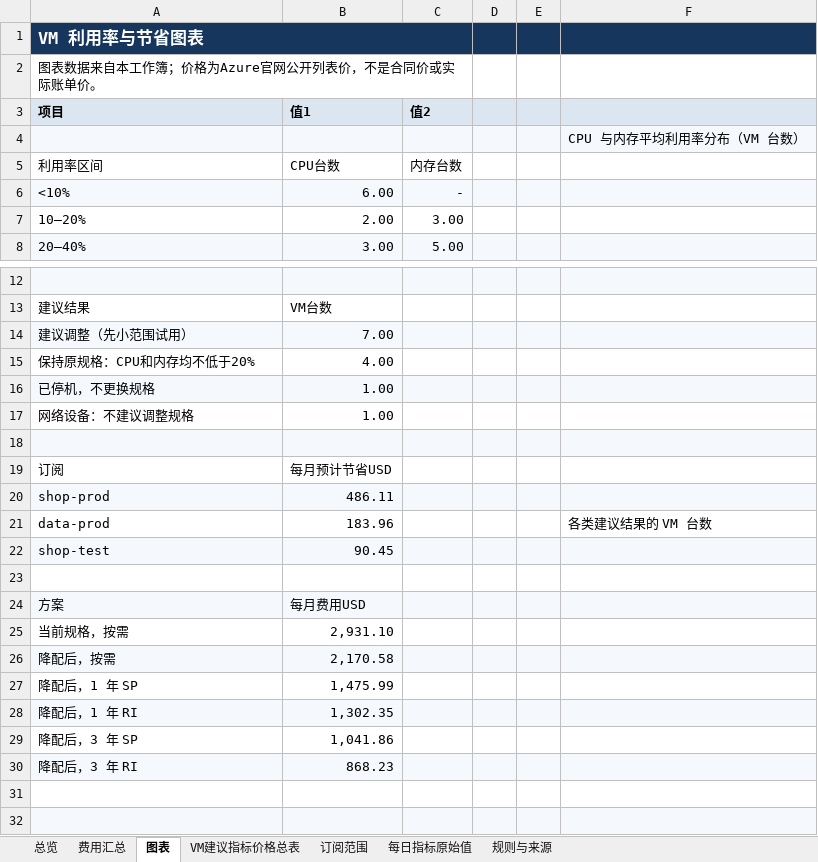
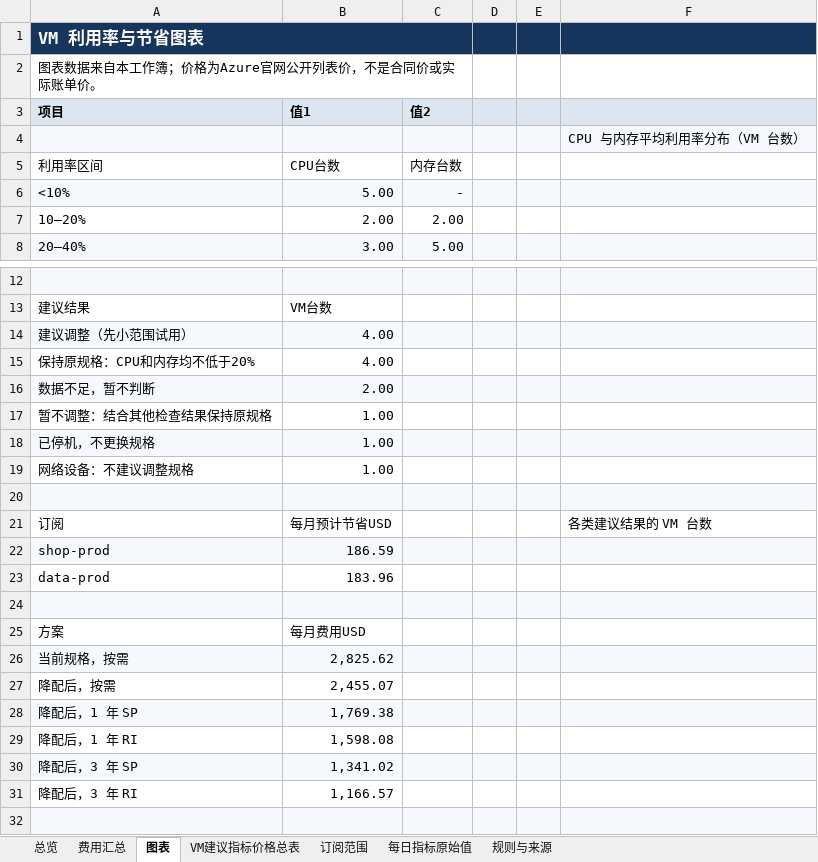
Before and after one commit to linkinchow/azure-inspection, an Excel workbook: examples/sample-output/Contoso_Azure巡检报告_2026年10月/02_虚拟机利用率与规格优化.xlsx, sheet 图表, drawn as a sheet; only a part is shown, gaps mark what is left out; values as stored, in another font and other column widths than the file's, no borders; charts and pictures not drawn; removed rows and columns are numbered as before the commit, all else as after; the diff names each change by its address in the sheet, - before the commit and + after, or states it on an @@ line.

```diff
--- a/examples/sample-output/Contoso_Azure巡检报告_2026年10月/02_虚拟机利用率与规格优化.xlsx (sheet 图表)
+++ b/examples/sample-output/Contoso_Azure巡检报告_2026年10月/02_虚拟机利用率与规格优化.xlsx (sheet 图表)
-B6 (值1): 6.00
+B6 (值1): 5.00
-C7 (值2): 3.00
+C7 (值2): 2.00
-B14 (值1): 7.00
+B14 (值1): 4.00
+row 16: 数据不足，暂不判断 | 2.00
+row 17: 暂不调整：结合其他检查结果保持原规格 | 1.00
-F21: (empty)
+F21: 各类建议结果的 VM 台数
-B22 (值1): 486.11
+B22 (值1): 186.59
-F23: 各类建议结果的 VM 台数
+F23: (empty)
-row 22: shop-test | 90.45
-A24:F24 fill: none
+A24:F24 fill: #F5F8FC
-A25:F25 fill: #F5F8FC
+A25:F25 fill: none
-A26:F26 fill: none
+A26:F26 fill: #F5F8FC
-B26 (值1): 2,931.10
+B26 (值1): 2,825.62
-A27:F27 fill: #F5F8FC
+A27:F27 fill: none
-B27 (值1): 2,170.58
+B27 (值1): 2,455.07
-A28:F28 fill: none
+A28:F28 fill: #F5F8FC
-B28 (值1): 1,475.99
+B28 (值1): 1,769.38
-A29:F29 fill: #F5F8FC
+A29:F29 fill: none
-B29 (值1): 1,302.35
+B29 (值1): 1,598.08
-A30:F30 fill: none
+A30:F30 fill: #F5F8FC
-B30 (值1): 1,041.86
+B30 (值1): 1,341.02
-A31:F31 fill: #F5F8FC
+A31:F31 fill: none
-B31 (值1): 868.23
+B31 (值1): 1,166.57
-row 31: (empty)
```
Also changed, not shown: sheet 每日指标原始值, sheet 费用汇总, sheet VM建议指标价格总表, sheet 规则与来源, sheet 订阅范围, sheet 总览, charts or pictures, examples/sample-output/Contoso_Azure巡检报告_2026年10月/01_9月月度成本巡检报告.xlsx, examples/sample-output/Contoso_Azure巡检报告_2026年10月/03_可靠性与安全巡检问题清单.xlsx, 45 other files.
